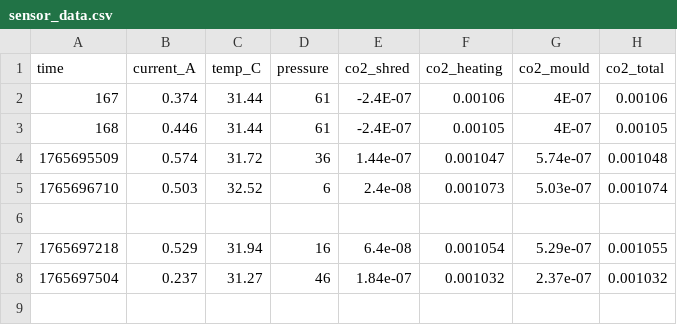
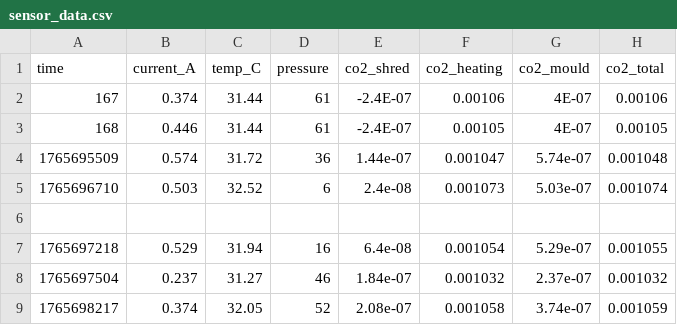
Before and after one commit to Shaithan-max/fastapi-carbon-backend, a CSV file: sensor_data.csv, drawn as a sheet; the diff names each change by its address in the sheet, - before the commit and + after, or states it on an @@ line.

```diff
--- a/sensor_data.csv
+++ b/sensor_data.csv
+row 9: 1765698217 | 0.374 | 32.05 | 52 | 2.08e-07 | 0.001058 | 3.74e-07 | 0.001059
```
